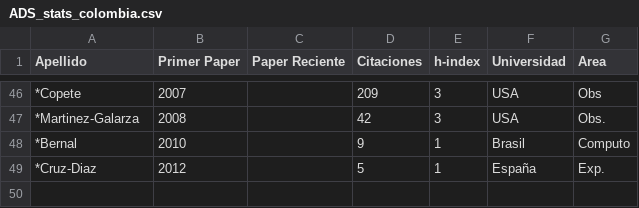
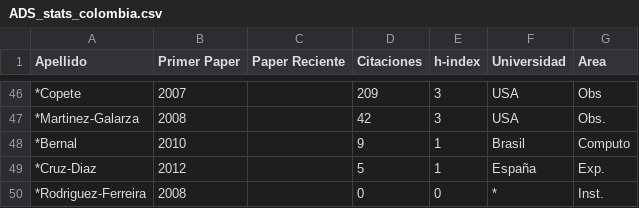
Before and after one commit to ColombianAstronomy/ProductividadAstronomica, a CSV file: ADS_stats_colombia.csv, drawn as a sheet; only a part is shown, gaps mark what is left out; the diff names each change by its address in the sheet, - before the commit and + after, or states it on an @@ line.

Commit message:
rodriguez ferreira

```diff
--- a/ADS_stats_colombia.csv
+++ b/ADS_stats_colombia.csv
+row 50: *Rodriguez-Ferreira | 2008 |  | 0 | 0 | * | Inst.
```
